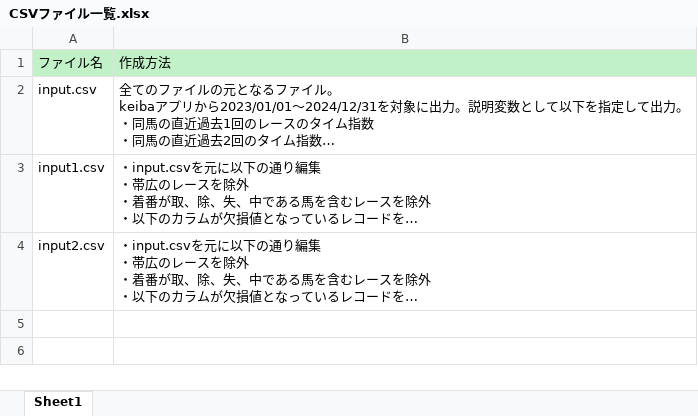
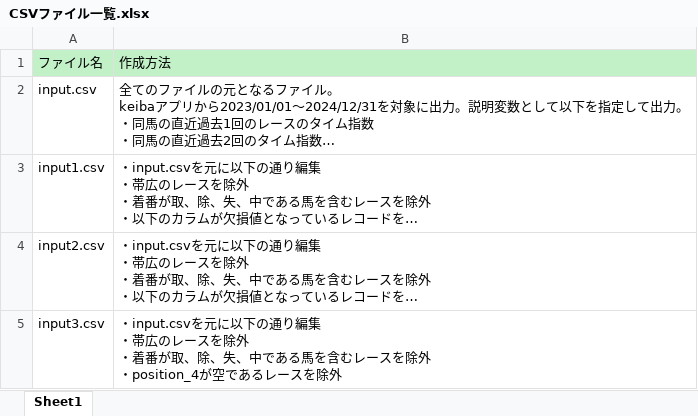
Before and after one commit to anniereon/keiba_ml, an Excel workbook: CSVファイル一覧.xlsx, sheet Sheet1, drawn as a sheet; long unchanged cells end in …; values as stored, in another font and other column widths than the file's, no borders; ↵ is a line break in a cell; the diff names each change by its address in the sheet, - before the commit and + after, or states it on an @@ line.

Commit message:
Add files via upload

```diff
--- a/CSVファイル一覧.xlsx (sheet Sheet1)
+++ b/CSVファイル一覧.xlsx (sheet Sheet1)
+row 5: input3.csv | ・input.csvを元に以下の通り編集 ↵ ・帯広のレースを除外 ↵ ・着番が取、除、失、中である馬を含むレースを除外 ↵ ・position_4が空であるレースを除外
```
